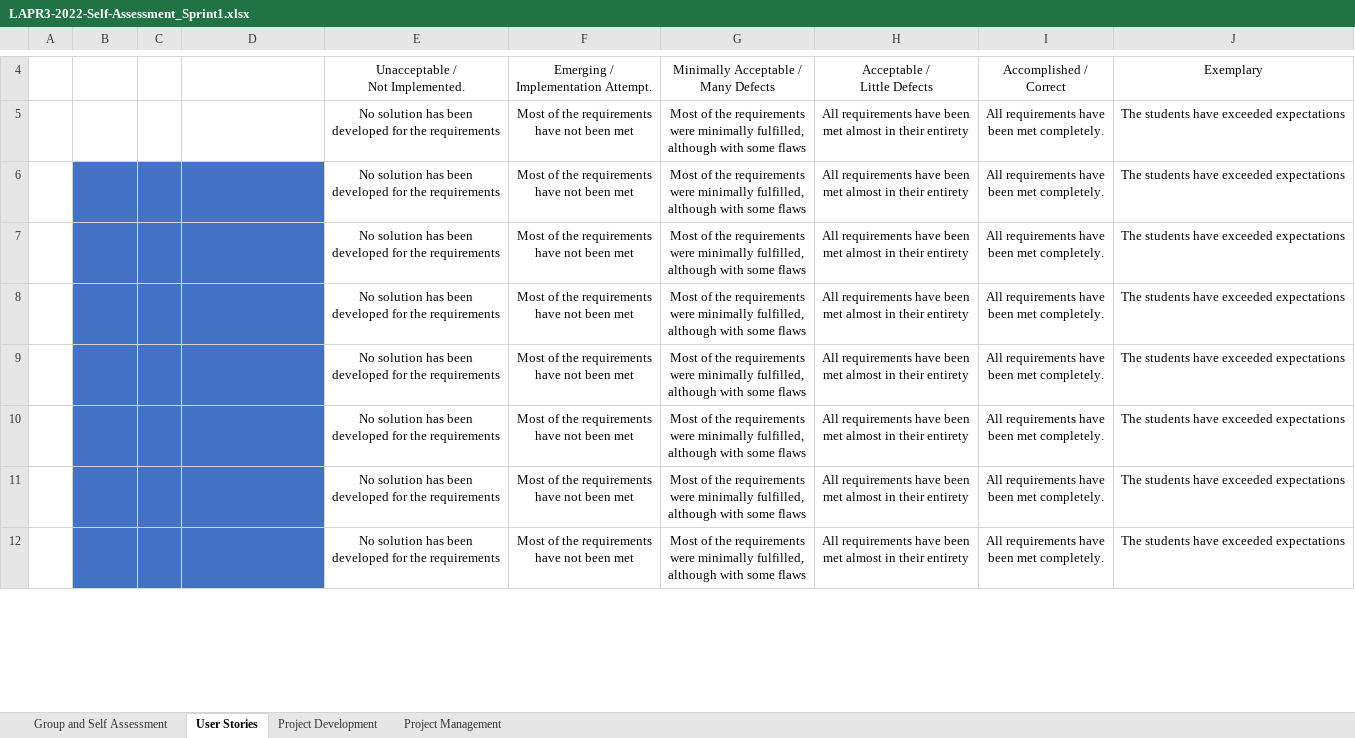
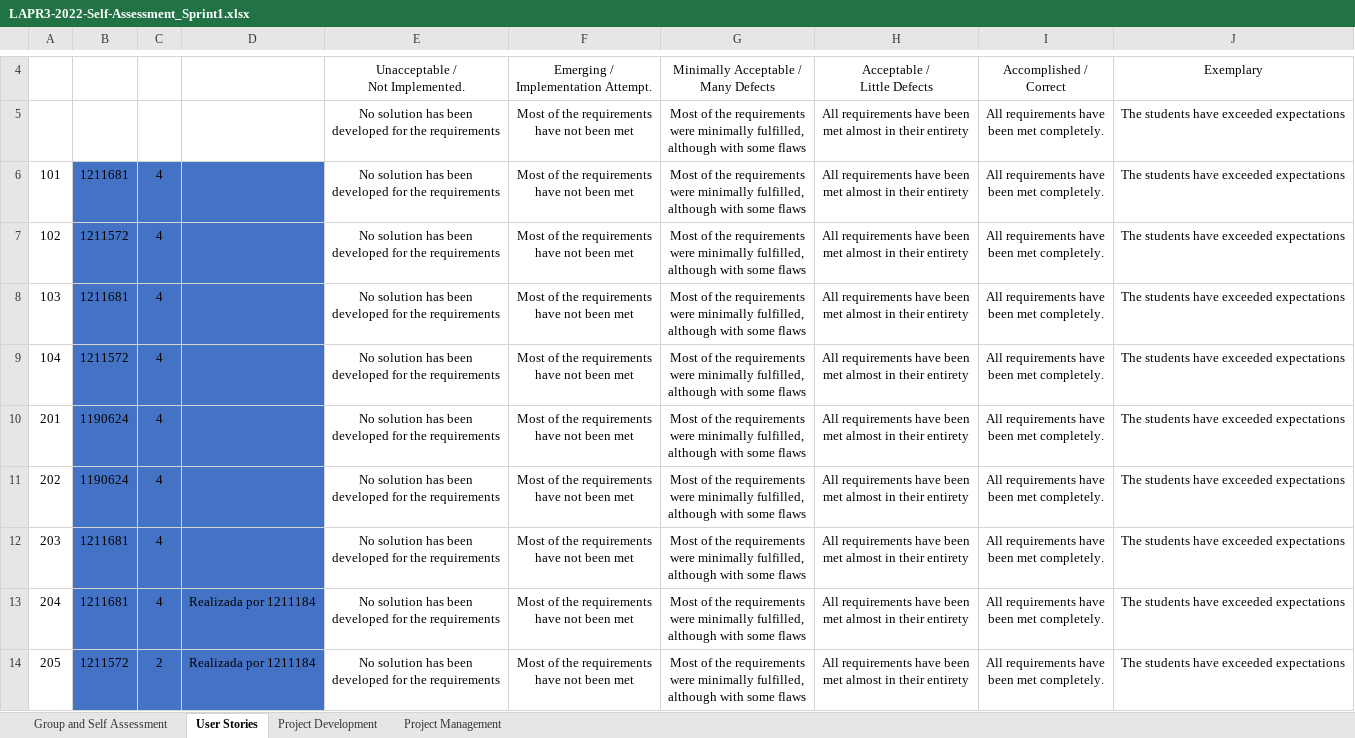
Before and after one commit to Mendoncaa/LAPR3, an Excel workbook: LAPR3-2022-Self-Assessment_Sprint1.xlsx, sheet User Stories, drawn as a sheet; only a part is shown, gaps mark what is left out; values as stored, in another font and other column widths than the file's, no borders; conditional formats not drawn; ↵ is a line break in a cell; the diff covers the shown part only; the diff names each change by its address in the sheet, - before the commit and + after, or states it on an @@ line.

```diff
--- a/LAPR3-2022-Self-Assessment_Sprint1.xlsx (sheet User Stories)
+++ b/LAPR3-2022-Self-Assessment_Sprint1.xlsx (sheet User Stories)
-A6: (empty)
+A6: 101
-B6: (empty)
+B6: 1211681
-C6:C12: (empty)
+C6:C12: 4
-A7: (empty)
+A7: 102
-B7: (empty)
+B7: 1211572
-A8: (empty)
+A8: 103
-B8: (empty)
+B8: 1211681
-A9: (empty)
+A9: 104
-B9: (empty)
+B9: 1211572
-A10: (empty)
+A10: 201
-B10:B11: (empty)
+B10:B11: 1190624
-A11: (empty)
+A11: 202
-A12: (empty)
+A12: 203
-B12: (empty)
+B12: 1211681
+row 13: 204 | 1211681 | 4 | Realizada por 1211184 | No solution has been ↵ developed for the requirements | Most of the requirements ↵ have not been met | Most of the requirements ↵ were minimally fulfilled, ↵ although with some flaws | All requirements have been ↵ met almost in their entirety | All requirements have ↵ been met completely. | The students have exceeded expectations
+row 14: 205 | 1211572 | 2 | Realizada por 1211184 | No solution has been ↵ developed for the requirements | Most of the requirements ↵ have not been met | Most of the requirements ↵ were minimally fulfilled, ↵ although with some flaws | All requirements have been ↵ met almost in their entirety | All requirements have ↵ been met completely. | The students have exceeded expectations
```
Also changed, not shown: 1 added row and 39 edited cells elsewhere in this sheet, sheet Project Management, sheet Project Development, sheet Group and Self Assessment, formulas that keep their value, charts or pictures, 2 other files.
